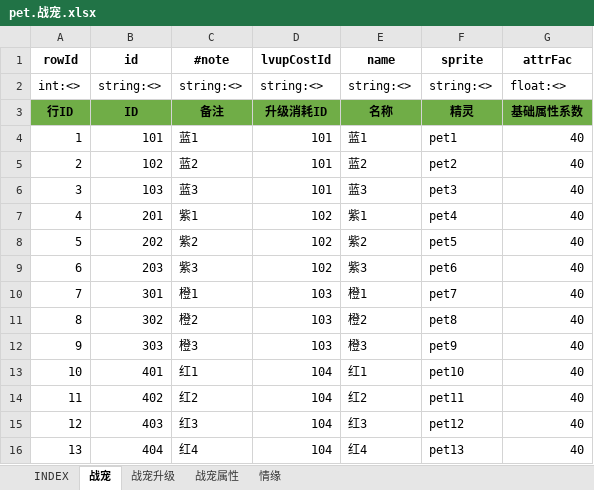
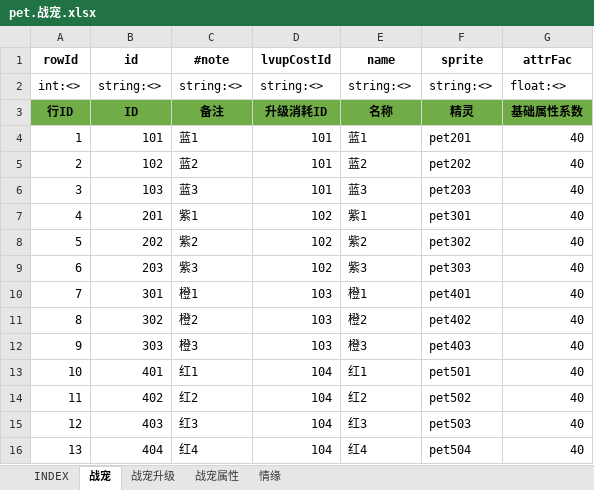
Before and after one commit to hataksumo/UIDesigner, an Excel workbook: Excel/pet.战宠.xlsx, sheet 战宠, drawn as a sheet; values as stored, in another font and other column widths than the file's, no borders; the diff names each change by its address in the sheet, - before the commit and + after, or states it on an @@ line.

```diff
--- a/Excel/pet.战宠.xlsx (sheet 战宠)
+++ b/Excel/pet.战宠.xlsx (sheet 战宠)
-F4 (sprite): pet1
+F4 (sprite): pet201
-F5 (sprite): pet2
+F5 (sprite): pet202
-F6 (sprite): pet3
+F6 (sprite): pet203
-F7 (sprite): pet4
+F7 (sprite): pet301
-F8 (sprite): pet5
+F8 (sprite): pet302
-F9 (sprite): pet6
+F9 (sprite): pet303
-F10 (sprite): pet7
+F10 (sprite): pet401
-F11 (sprite): pet8
+F11 (sprite): pet402
-F12 (sprite): pet9
+F12 (sprite): pet403
-F13 (sprite): pet10
+F13 (sprite): pet501
-F14 (sprite): pet11
+F14 (sprite): pet502
-F15 (sprite): pet12
+F15 (sprite): pet503
-F16 (sprite): pet13
+F16 (sprite): pet504
```
Also changed, not shown: Excel/dalayBtCy.日常副本.xlsx.
